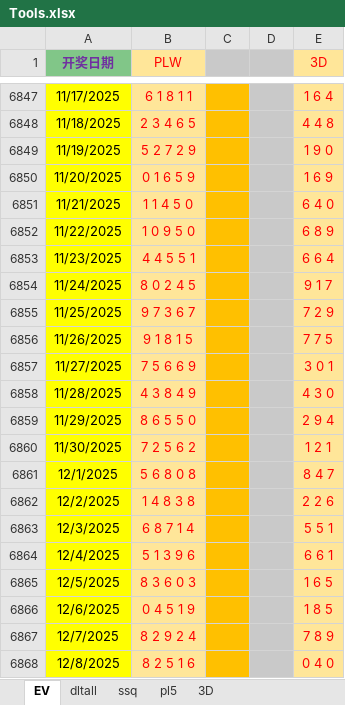
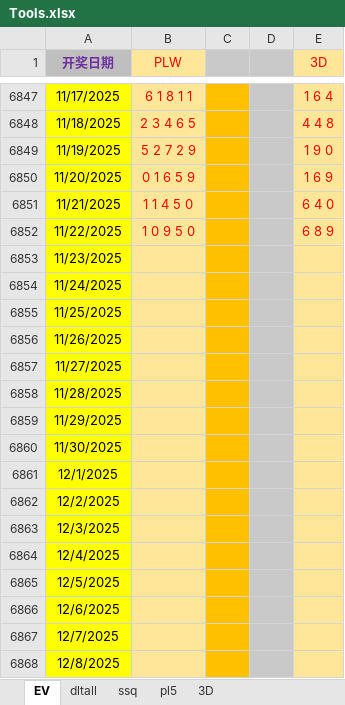
Before and after one commit to cloudplains/jnsj, an Excel workbook: Tools.xlsx, sheet EV, drawn as a sheet; only a part is shown, gaps mark what is left out; values as stored, in another font and other column widths than the file's, no borders; the diff covers the shown part only; the diff names each change by its address in the sheet, - before the commit and + after, or states it on an @@ line.

```diff
--- a/Tools.xlsx (sheet EV)
+++ b/Tools.xlsx (sheet EV)
-A1 fill: #81C688
+A1 fill: #BFBFBF
-B6853 (PLW): 4 4 5 5 1
+B6853 (PLW): (empty)
-E6853 (3D): 6 6 4
+E6853 (3D): (empty)
-B6854 (PLW): 8 0 2 4 5
+B6854 (PLW): (empty)
-E6854 (3D): 9 1 7
+E6854 (3D): (empty)
-B6855 (PLW): 9 7 3 6 7
+B6855 (PLW): (empty)
-E6855 (3D): 7 2 9
+E6855 (3D): (empty)
-B6856 (PLW): 9 1 8 1 5
+B6856 (PLW): (empty)
-E6856 (3D): 7 7 5
+E6856 (3D): (empty)
-B6857 (PLW): 7 5 6 6 9
+B6857 (PLW): (empty)
-E6857 (3D): 3 0 1
+E6857 (3D): (empty)
-B6858 (PLW): 4 3 8 4 9
+B6858 (PLW): (empty)
-E6858 (3D): 4 3 0
+E6858 (3D): (empty)
-B6859 (PLW): 8 6 5 5 0
+B6859 (PLW): (empty)
-E6859 (3D): 2 9 4
+E6859 (3D): (empty)
-B6860 (PLW): 7 2 5 6 2
+B6860 (PLW): (empty)
-E6860 (3D): 1 2 1
+E6860 (3D): (empty)
-B6861 (PLW): 5 6 8 0 8
+B6861 (PLW): (empty)
-E6861 (3D): 8 4 7
+E6861 (3D): (empty)
-B6862 (PLW): 1 4 8 3 8
+B6862 (PLW): (empty)
-E6862 (3D): 2 2 6
+E6862 (3D): (empty)
-B6863 (PLW): 6 8 7 1 4
+B6863 (PLW): (empty)
-E6863 (3D): 5 5 1
+E6863 (3D): (empty)
-B6864 (PLW): 5 1 3 9 6
+B6864 (PLW): (empty)
-E6864 (3D): 6 6 1
+E6864 (3D): (empty)
-B6865 (PLW): 8 3 6 0 3
+B6865 (PLW): (empty)
-E6865 (3D): 1 6 5
+E6865 (3D): (empty)
-B6866 (PLW): 0 4 5 1 9
+B6866 (PLW): (empty)
-E6866 (3D): 1 8 5
+E6866 (3D): (empty)
-B6867 (PLW): 8 2 9 2 4
+B6867 (PLW): (empty)
-E6867 (3D): 7 8 9
+E6867 (3D): (empty)
-B6868 (PLW): 8 2 5 1 6
+B6868 (PLW): (empty)
-E6868 (3D): 0 4 0
+E6868 (3D): (empty)
```
Also changed, not shown: 360 removed rows, 18 edited cells and cell formats elsewhere in this sheet, sheet ssq, sheet dltall, sheet pl5, sheet 3D.
